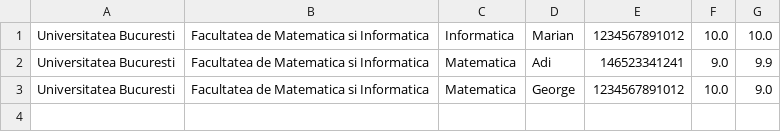
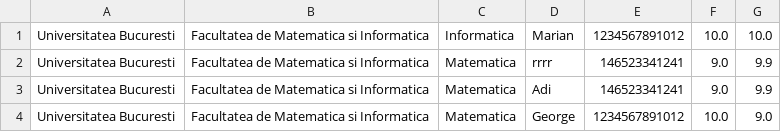
Before and after one commit to adimiclaus15/ProiectPAO, a CSV file: Proiect PAO/candidati2FAC.csv, drawn as a sheet.

```diff
--- a/Proiect PAO/candidati2FAC.csv
+++ b/Proiect PAO/candidati2FAC.csv
@@ -1,2 +1,3 @@
 Universitatea Bucuresti,Facultatea de Matematica si Informatica,Informatica,Marian,1234567891012,10.0,10.0
+Universitatea Bucuresti,Facultatea de Matematica si Informatica,Matematica,rrrr,146523341241,9.0,9.9
 Universitatea Bucuresti,Facultatea de Matematica si Informatica,Matematica,Adi,146523341241,9.0,9.9
```
Also changed, not shown: Proiect PAO/candidatiID.csv, Proiect PAO/candidatiIF.csv, 8 other files.
